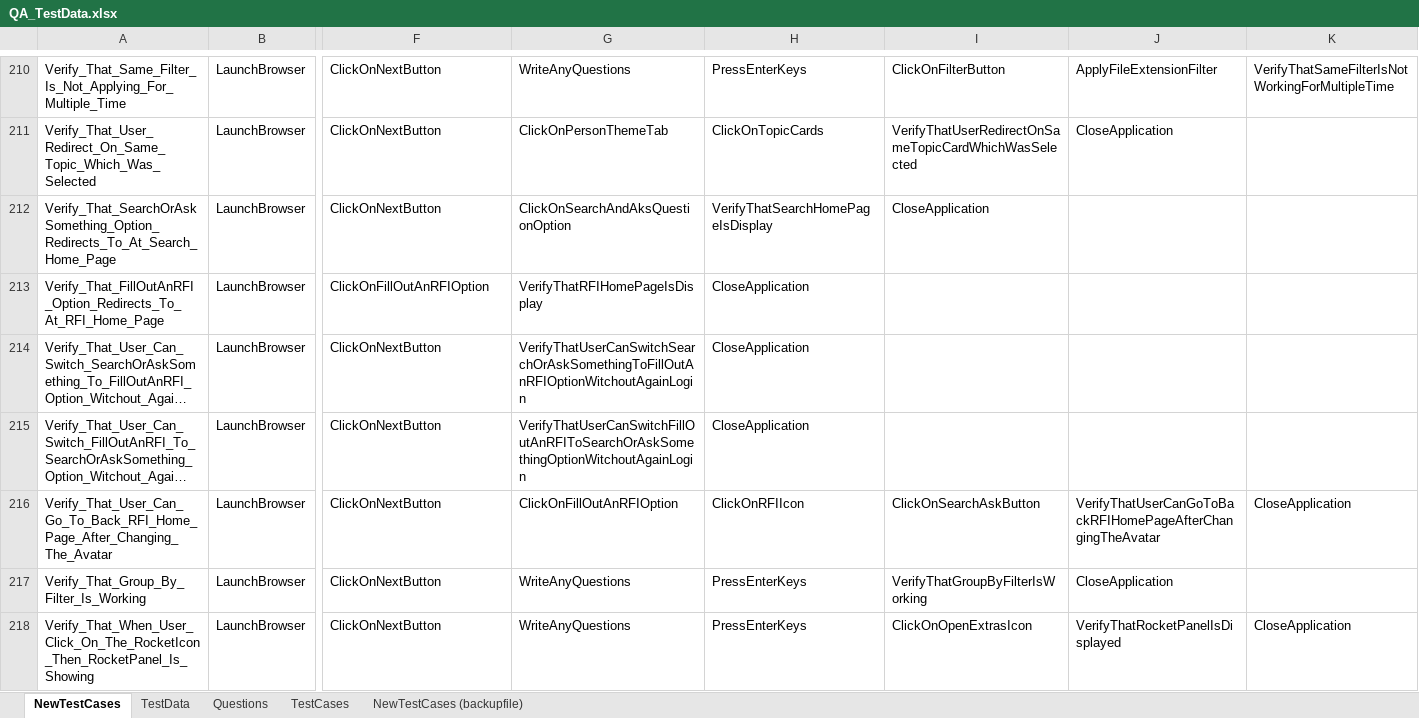
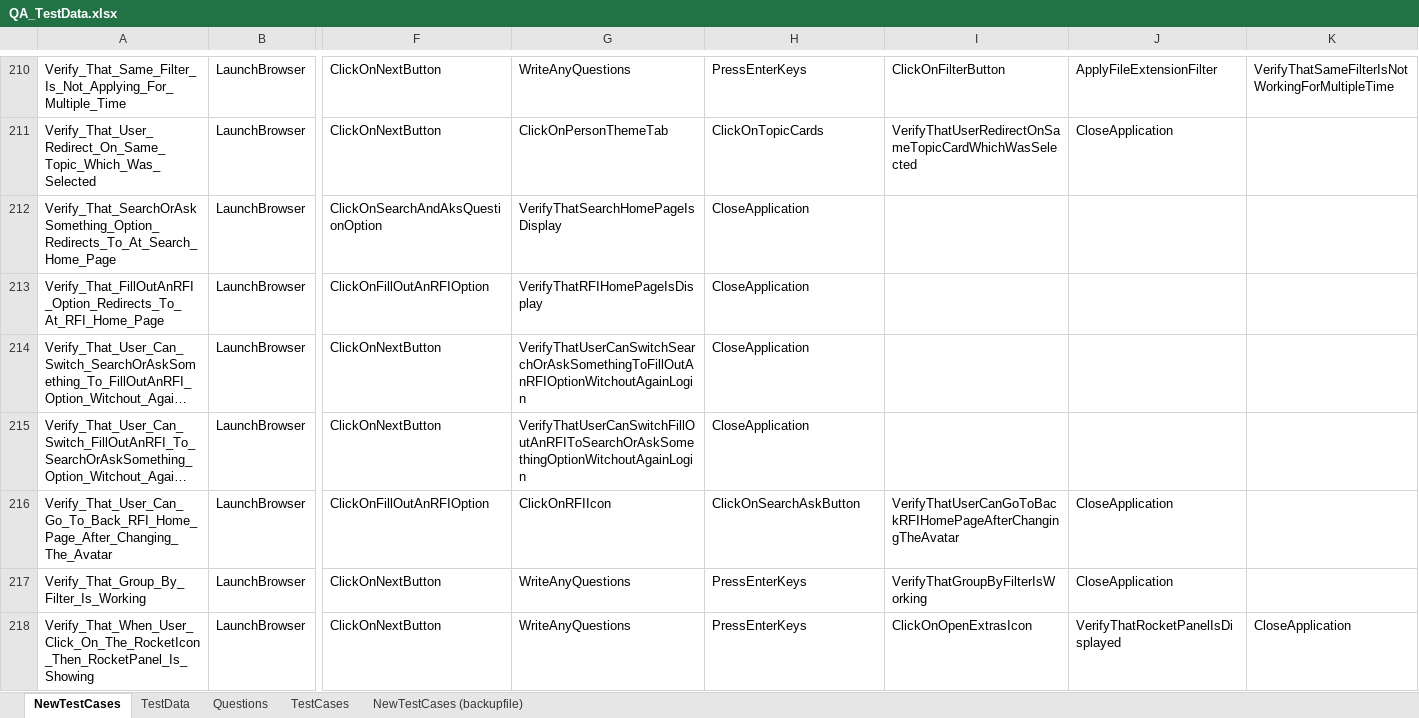
Before and after one commit to ReepuShah/Automation-UI, an Excel workbook: QA_TestData.xlsx, sheet NewTestCases, drawn as a sheet; only a part is shown, gaps mark what is left out; long unchanged cells end in …; values as stored, in another font and other column widths than the file's, no borders; the diff names each change by its address in the sheet, - before the commit and + after, or states it on an @@ line.

```diff
--- a/QA_TestData.xlsx (sheet NewTestCases)
+++ b/QA_TestData.xlsx (sheet NewTestCases)
-F212: ClickOnNextButton
+F212: ClickOnSearchAndAksQuestionOption
-G212: ClickOnSearchAndAksQuestionOption
+G212: VerifyThatSearchHomePageIsDisplay
-H212: VerifyThatSearchHomePageIsDisplay
+H212: CloseApplication
-I212: CloseApplication
+I212: (empty)
-F216: ClickOnNextButton
+F216: ClickOnFillOutAnRFIOption
-G216: ClickOnFillOutAnRFIOption
+G216: ClickOnRFIIcon
-H216: ClickOnRFIIcon
+H216: ClickOnSearchAskButton
-I216: ClickOnSearchAskButton
+I216: VerifyThatUserCanGoToBackRFIHomePageAfterChangingTheAvatar
-J216: VerifyThatUserCanGoToBackRFIHomePageAfterChangingTheAvatar
+J216: CloseApplication
-K216: CloseApplication
+K216: (empty)
```
Also changed, not shown: RunManager.xlsm, 29 other files.
